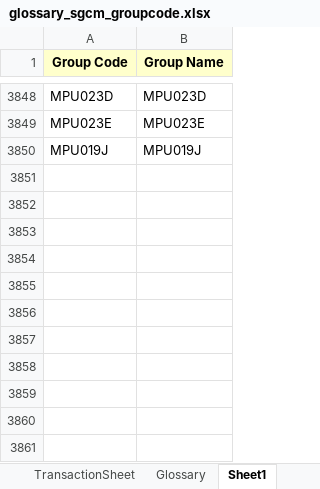
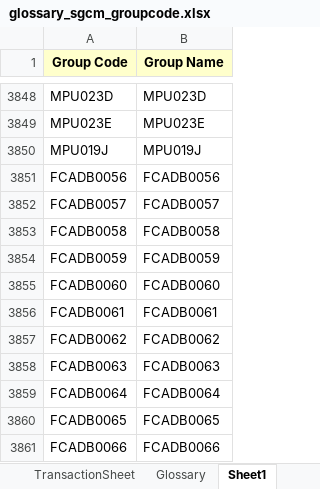
Before and after one commit to vailianvc/pre-dtct, an Excel workbook: data/glossary/glossary_sgcm_groupcode.xlsx, sheet Sheet1, drawn as a sheet; only a part is shown, gaps mark what is left out; values as stored, in another font and other column widths than the file's, no borders; the diff names each change by its address in the sheet, - before the commit and + after, or states it on an @@ line.

```diff
--- a/data/glossary/glossary_sgcm_groupcode.xlsx (sheet Sheet1)
+++ b/data/glossary/glossary_sgcm_groupcode.xlsx (sheet Sheet1)
+row 3851: FCADB0056 | FCADB0056
+row 3852: FCADB0057 | FCADB0057
+row 3853: FCADB0058 | FCADB0058
+row 3854: FCADB0059 | FCADB0059
+row 3855: FCADB0060 | FCADB0060
+row 3856: FCADB0061 | FCADB0061
+row 3857: FCADB0062 | FCADB0062
+row 3858: FCADB0063 | FCADB0063
+row 3859: FCADB0064 | FCADB0064
+row 3860: FCADB0065 | FCADB0065
+row 3861: FCADB0066 | FCADB0066
```
